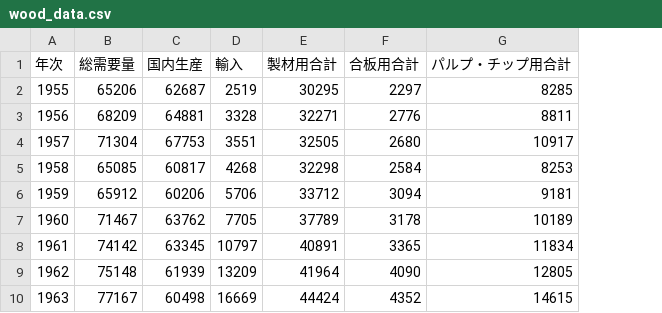
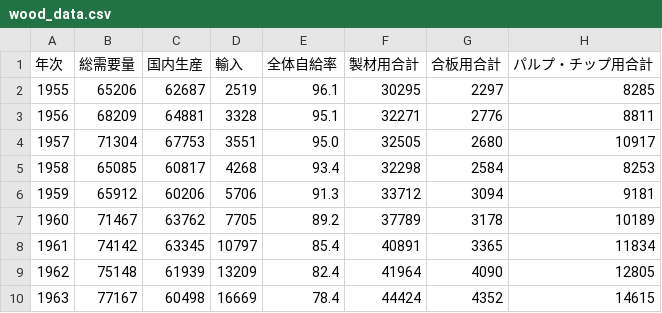
Before and after one commit to Design-for-Changes/radio-network, a CSV file: statistical-data/wood_data.csv, drawn as a sheet; only a part is shown; the diff names each change by its address in the sheet, - before the commit and + after, or states it on an @@ line.

```diff
--- a/statistical-data/wood_data.csv
+++ b/statistical-data/wood_data.csv
+column E (全体自給率), rows 2-10: 96.1 | 95.1 | 95.0 | 93.4 | 91.3 | 89.2 | 85.4 | 82.4 | 78.4
```
Also changed, not shown: 1 other file.
